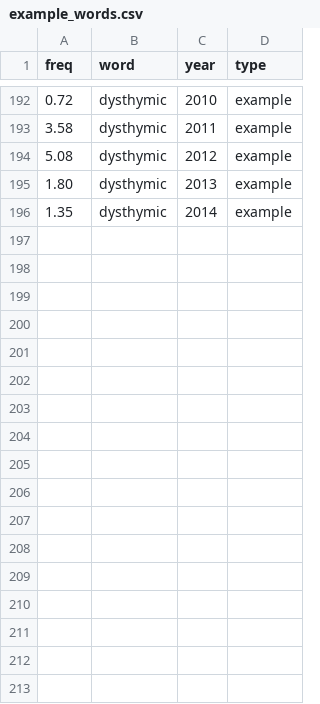
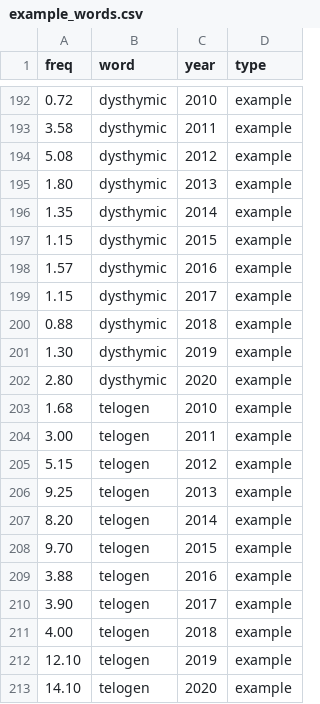
Before and after one commit to opedal/slangvolution, a CSV file: data/frequencies/example_words.csv, drawn as a sheet; only a part is shown, gaps mark what is left out; the diff names each change by its address in the sheet, - before the commit and + after, or states it on an @@ line.

```diff
--- a/data/frequencies/example_words.csv
+++ b/data/frequencies/example_words.csv
+row 197: 1.15 | dysthymic | 2015 | example
+row 198: 1.57 | dysthymic | 2016 | example
+row 199: 1.15 | dysthymic | 2017 | example
+row 200: 0.88 | dysthymic | 2018 | example
+row 201: 1.30 | dysthymic | 2019 | example
+row 202: 2.80 | dysthymic | 2020 | example
+row 203: 1.68 | telogen | 2010 | example
+row 204: 3.00 | telogen | 2011 | example
+row 205: 5.15 | telogen | 2012 | example
+row 206: 9.25 | telogen | 2013 | example
+row 207: 8.20 | telogen | 2014 | example
+row 208: 9.70 | telogen | 2015 | example
+row 209: 3.88 | telogen | 2016 | example
+row 210: 3.90 | telogen | 2017 | example
+row 211: 4.00 | telogen | 2018 | example
+row 212: 12.10 | telogen | 2019 | example
+row 213: 14.10 | telogen | 2020 | example
```
Also changed, not shown: 8 other files.
